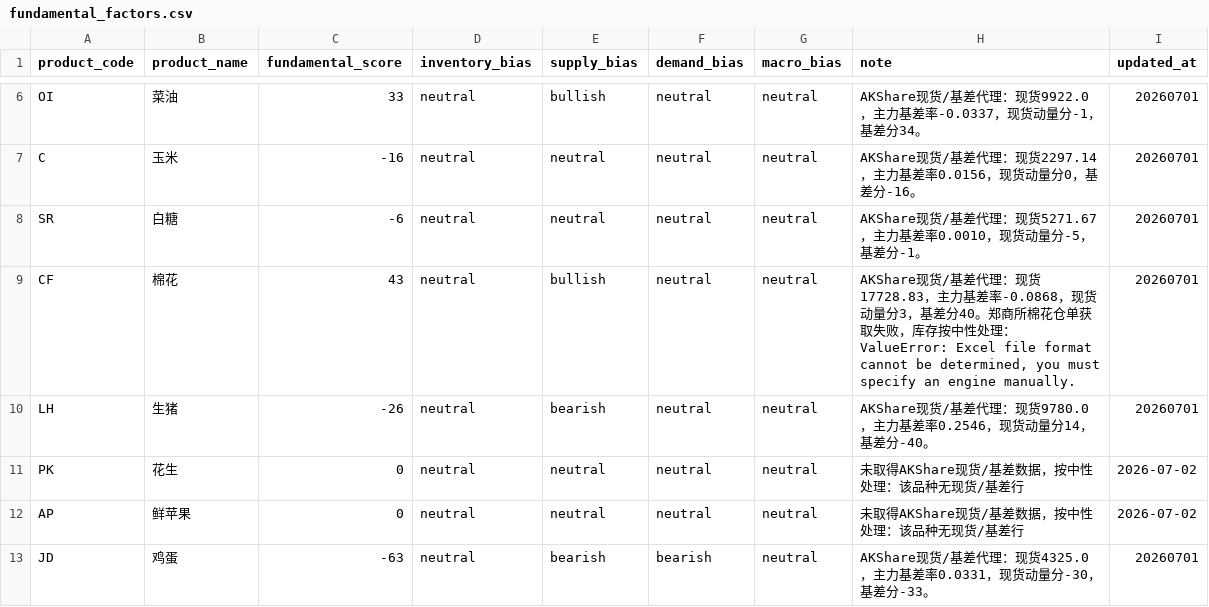
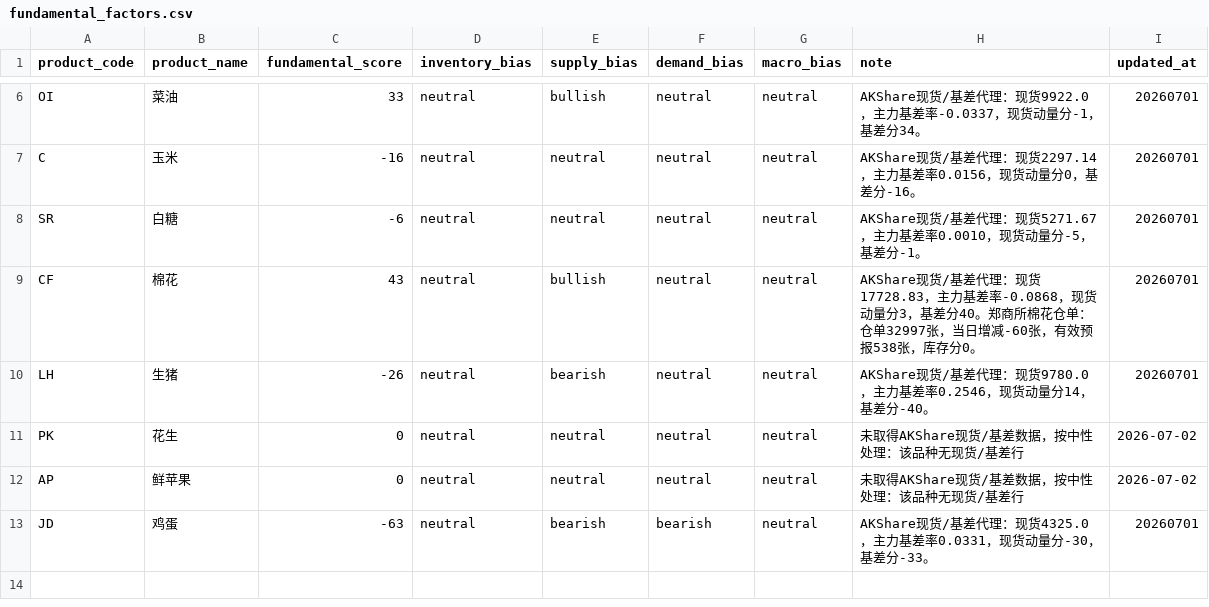
Before and after one commit to fuge0xsol/agri-futures-alert-mvp, a CSV file: config/fundamental_factors.csv, drawn as a sheet; only a part is shown, gaps mark what is left out.

Commit message:
Update dashboard data 2026-07-02 16:06

```diff
--- a/config/fundamental_factors.csv
+++ b/config/fundamental_factors.csv
@@ -8,3 +8,3 @@ C,玉米,-16,neutral,neutral,neutral,neutral,AKShare现货/基差代理：现货
 SR,白糖,-6,neutral,neutral,neutral,neutral,AKShare现货/基差代理：现货5271.67，主力基差率0.0010，现货动量分-5，基差分-1。,20260701
-CF,棉花,43,neutral,bullish,neutral,neutral,"AKShare现货/基差代理：现货17728.83，主力基差率-0.0868，现货动量分3，基差分40。郑商所棉花仓单获取失败，库存按中性处理：ValueError: Excel file format cannot be determined, you must specify an engine manually.",20260701
+CF,棉花,43,neutral,bullish,neutral,neutral,AKShare现货/基差代理：现货17728.83，主力基差率-0.0868，现货动量分3，基差分40。郑商所棉花仓单：仓单32997张，当日增减-60张，有效预报538张，库存分0。,20260701
 LH,生猪,-26,neutral,bearish,neutral,neutral,AKShare现货/基差代理：现货9780.0，主力基差率0.2546，现货动量分14，基差分-40。,20260701
```
Also changed, not shown: 2 other files.
